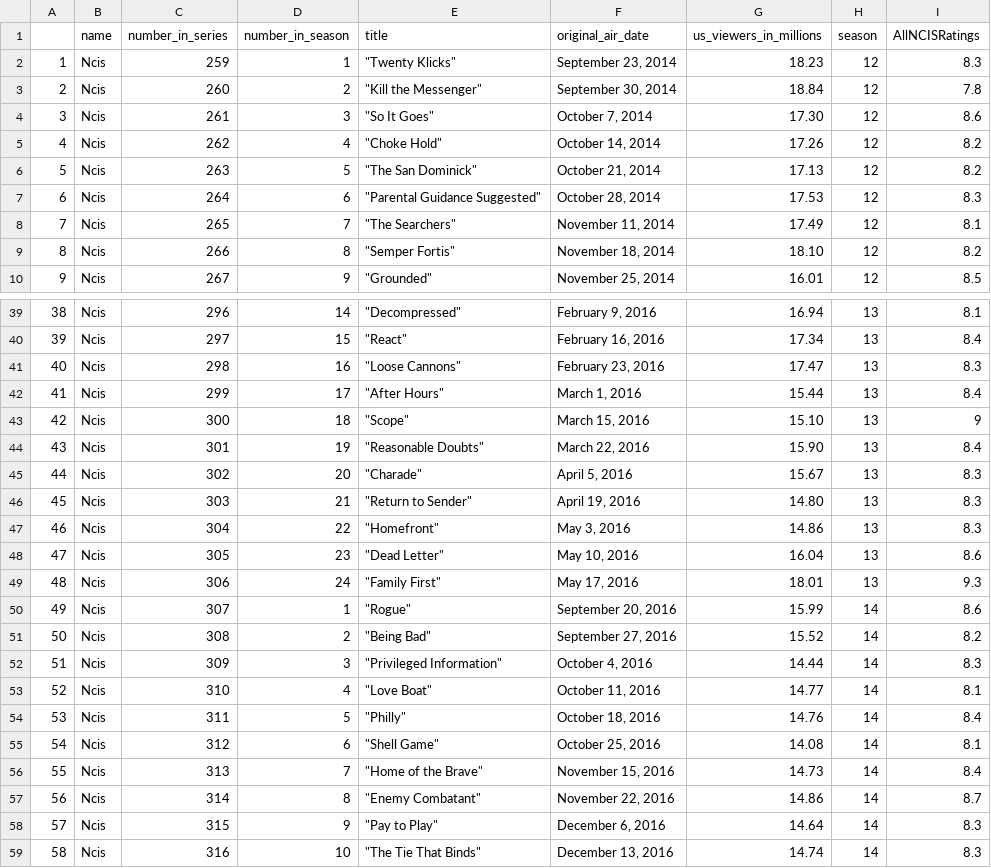
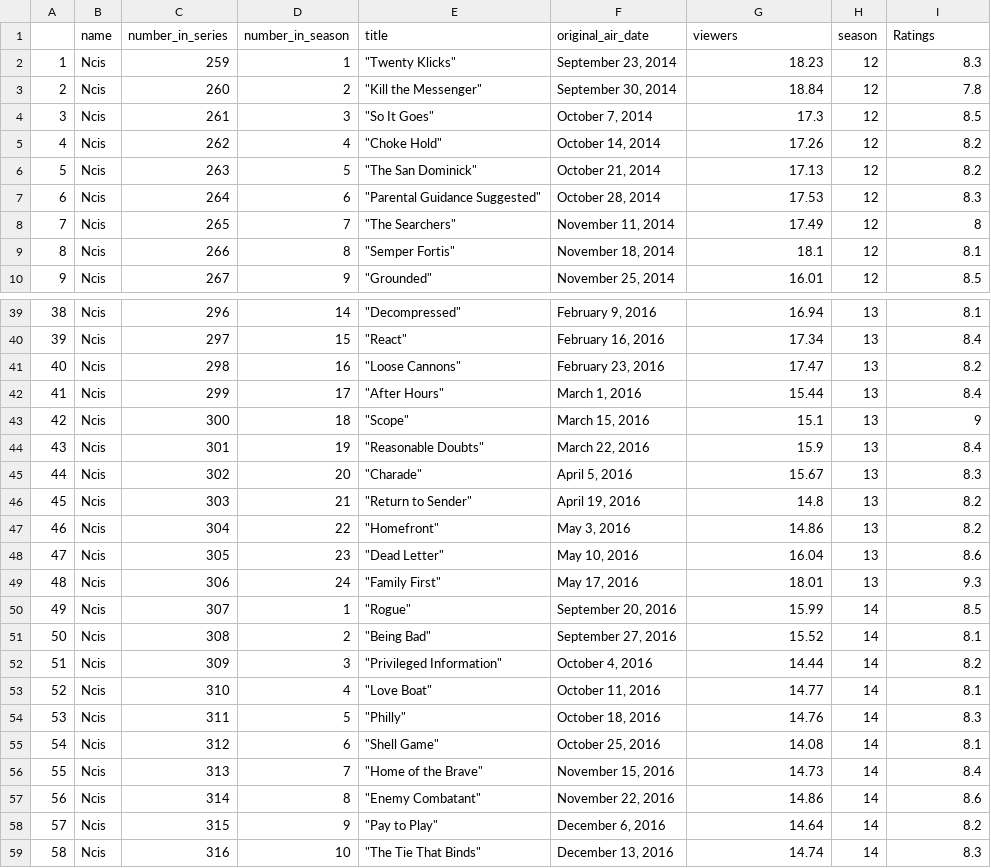
Before and after one commit to KingCarmo/RepeatDAD, a CSV file: NCIS_Dataset.csv, drawn as a sheet; only a part is shown, gaps mark what is left out; the diff covers the shown part only.

```diff
--- a/NCIS_Dataset.csv
+++ b/NCIS_Dataset.csv
@@ -1 +1 @@
-"","name","number_in_series","number_in_season","title","original_air_date","us_viewers_in_millions","season","AllNCISRatings"
+,name,number_in_series,number_in_season,title,original_air_date,viewers,season,Ratings
@@ -4 +4 @@
-"3","Ncis",261,3,"""So It Goes""","October 7, 2014","17.30",12,8.6
+3,Ncis,261,3,"""So It Goes""","October 7, 2014",17.3,12,8.5
@@ -8,2 +8,2 @@
-"7","Ncis",265,7,"""The Searchers""","November 11, 2014","17.49",12,8.1
-"8","Ncis",266,8,"""Semper Fortis""","November 18, 2014","18.10",12,8.2
+7,Ncis,265,7,"""The Searchers""","November 11, 2014",17.49,12,8
+8,Ncis,266,8,"""Semper Fortis""","November 18, 2014",18.1,12,8.1
@@ -41 +41 @@
-"40","Ncis",298,16,"""Loose Cannons""","February 23, 2016","17.47",13,8.3
+40,Ncis,298,16,"""Loose Cannons""","February 23, 2016",17.47,13,8.2
@@ -43,2 +43,2 @@
-"42","Ncis",300,18,"""Scope""","March 15, 2016","15.10",13,9
-"43","Ncis",301,19,"""Reasonable Doubts""","March 22, 2016","15.90",13,8.4
+42,Ncis,300,18,"""Scope""","March 15, 2016",15.1,13,9
+43,Ncis,301,19,"""Reasonable Doubts""","March 22, 2016",15.9,13,8.4
@@ -46,2 +46,2 @@
-"45","Ncis",303,21,"""Return to Sender""","April 19, 2016","14.80",13,8.3
-"46","Ncis",304,22,"""Homefront""","May 3, 2016","14.86",13,8.3
+45,Ncis,303,21,"""Return to Sender""","April 19, 2016",14.8,13,8.2
+46,Ncis,304,22,"""Homefront""","May 3, 2016",14.86,13,8.2
@@ -50,3 +50,3 @@
-"49","Ncis",307,1,"""Rogue""","September 20, 2016","15.99",14,8.6
-"50","Ncis",308,2,"""Being Bad""","September 27, 2016","15.52",14,8.2
-"51","Ncis",309,3,"""Privileged Information""","October 4, 2016","14.44",14,8.3
+49,Ncis,307,1,"""Rogue""","September 20, 2016",15.99,14,8.5
+50,Ncis,308,2,"""Being Bad""","September 27, 2016",15.52,14,8.1
+51,Ncis,309,3,"""Privileged Information""","October 4, 2016",14.44,14,8.2
@@ -54 +54 @@
-"53","Ncis",311,5,"""Philly""","October 18, 2016","14.76",14,8.4
+53,Ncis,311,5,"""Philly""","October 18, 2016",14.76,14,8.3
@@ -57,2 +57,2 @@
-"56","Ncis",314,8,"""Enemy Combatant""","November 22, 2016","14.86",14,8.7
-"57","Ncis",315,9,"""Pay to Play""","December 6, 2016","14.64",14,8.3
+56,Ncis,314,8,"""Enemy Combatant""","November 22, 2016",14.86,14,8.6
+57,Ncis,315,9,"""Pay to Play""","December 6, 2016",14.64,14,8.2
```
Also changed, not shown: 39 edited cells elsewhere in this file, NCISLA.csv, NCISLA_Dataset.csv, 21 other files.
